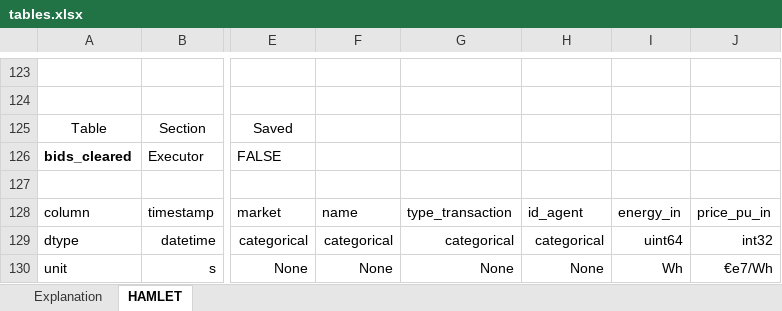
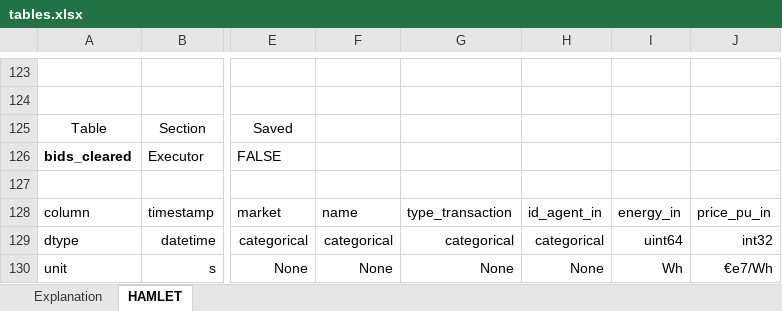
Before and after one commit to lab992/HAMLET_test, an Excel workbook: hamlet/tables.xlsx, sheet HAMLET, drawn as a sheet; only a part is shown, gaps mark what is left out; values as stored, in another font and other column widths than the file's, no borders; the diff covers the shown part only; the diff names each change by its address in the sheet, - before the commit and + after, or states it on an @@ line.

```diff
--- a/hamlet/tables.xlsx (sheet HAMLET)
+++ b/hamlet/tables.xlsx (sheet HAMLET)
-H128: id_agent
+H128: id_agent_in
```
Also changed, not shown: 7 edited cells elsewhere in this sheet, 8 other files.
